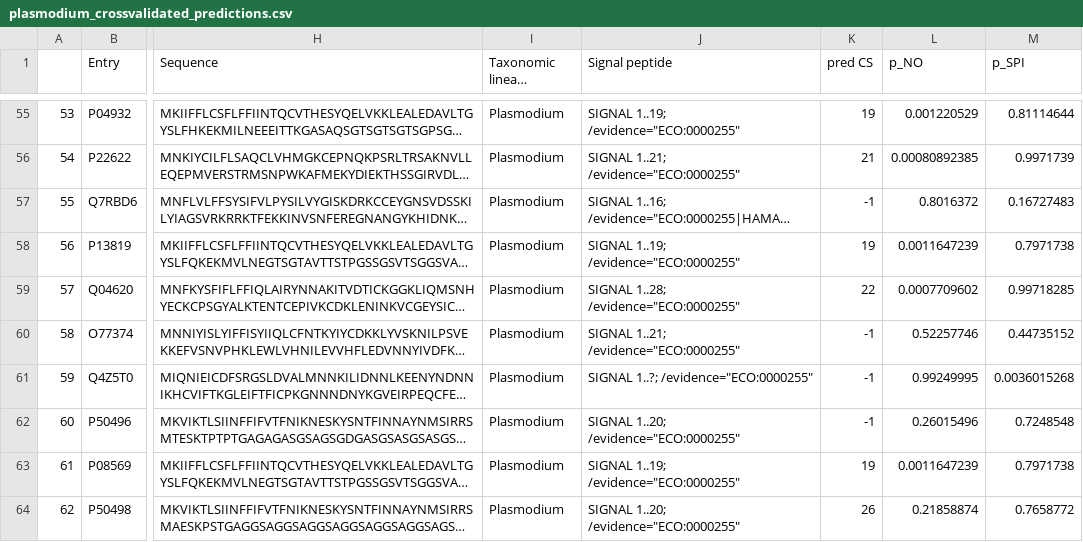
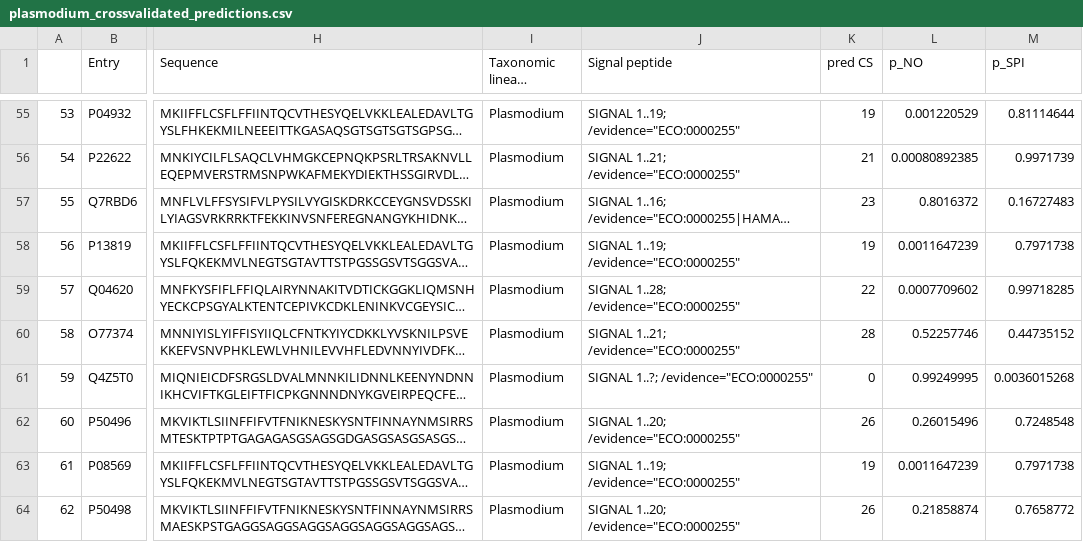
Before and after one commit to fteufel/master-thesis, a CSV file: sp_prediction_experiments/crossval_bert/plasmodium_crossvalidated_predictions.csv, drawn as a sheet; only a part is shown, gaps mark what is left out; long unchanged cells end in …; the diff covers the shown part only; the diff names each change by its address in the sheet, - before the commit and + after, or states it on an @@ line.

```diff
--- a/sp_prediction_experiments/crossval_bert/plasmodium_crossvalidated_predictions.csv
+++ b/sp_prediction_experiments/crossval_bert/plasmodium_crossvalidated_predictions.csv
-K57 (pred CS): -1
+K57 (pred CS): 23
-K60 (pred CS): -1
+K60 (pred CS): 28
-K61 (pred CS): -1
+K61 (pred CS): 0
-K62 (pred CS): -1
+K62 (pred CS): 26
```
Also changed, not shown: 30 edited cells elsewhere in this file, 1 other file.
